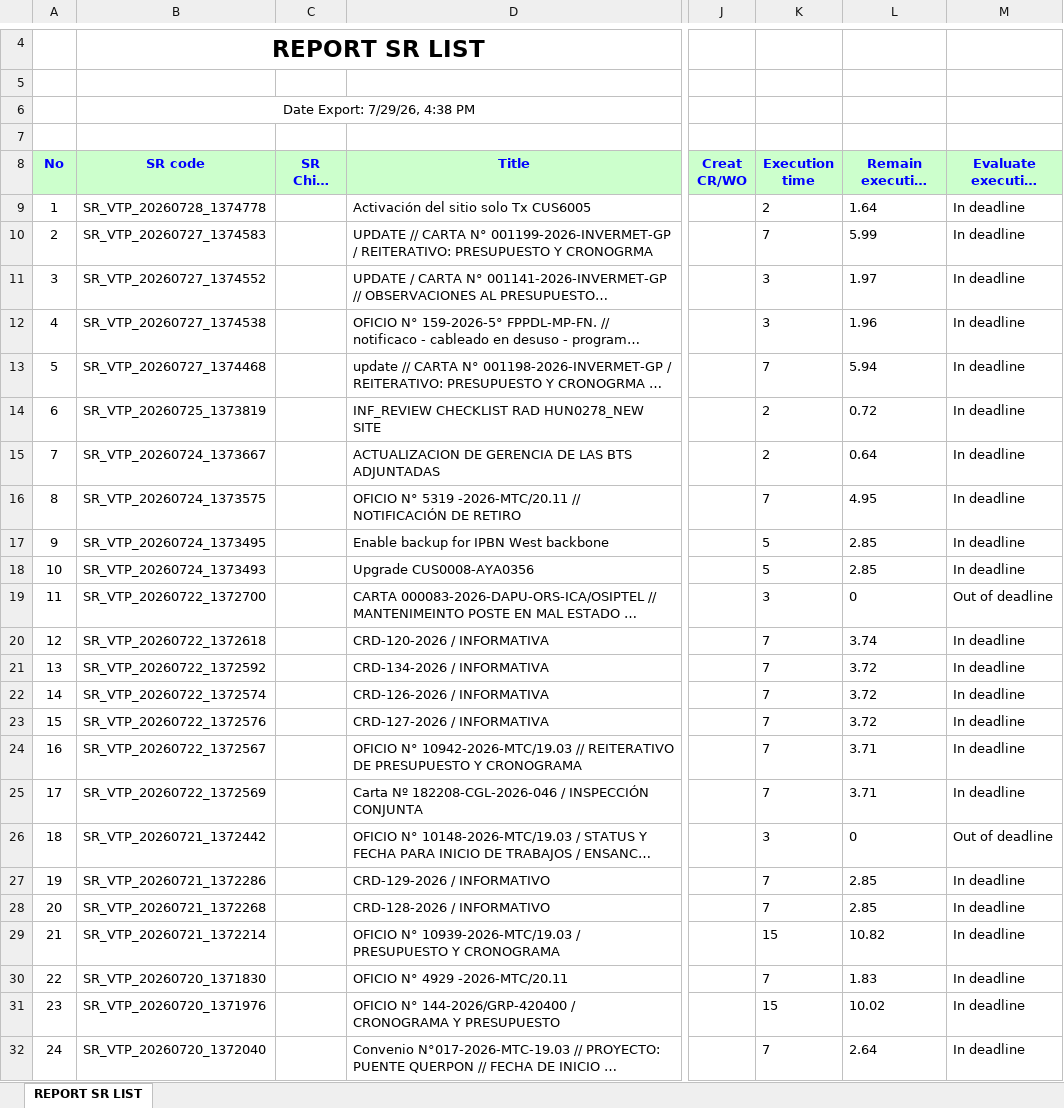
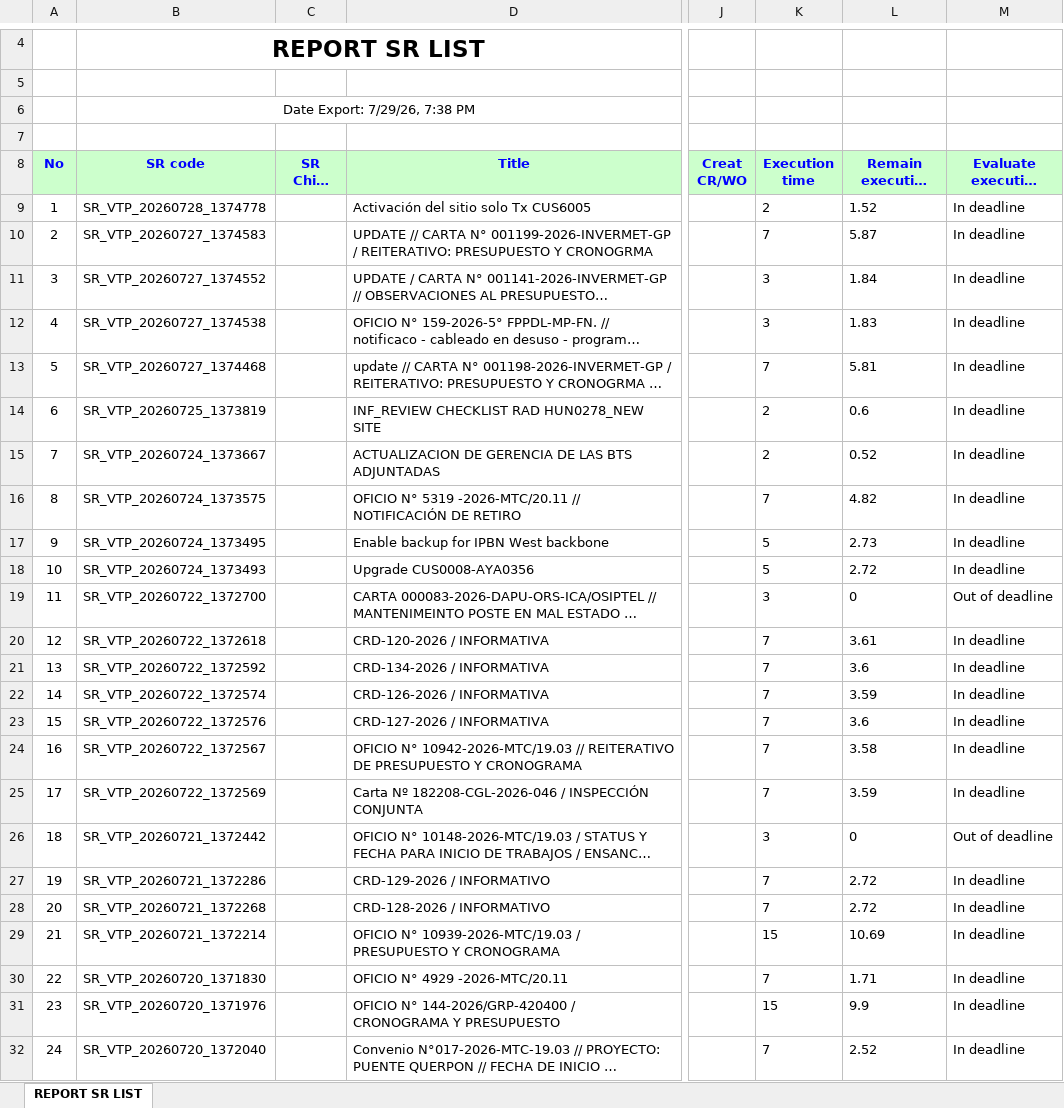
Before and after one commit to alvaromartinezg/sr_dashboard, an Excel workbook: SR_REPORT.xlsx, sheet REPORT SR LIST, drawn as a sheet; only a part is shown, gaps mark what is left out; long unchanged cells end in …; values as stored, in another font and other column widths than the file's, no borders; the diff covers the shown part only; the diff names each change by its address in the sheet, - before the commit and + after, or states it on an @@ line.

Commit message:
update SR report

```diff
--- a/SR_REPORT.xlsx (sheet REPORT SR LIST)
+++ b/SR_REPORT.xlsx (sheet REPORT SR LIST)
-B6 (SR code): Date Export: 7/29/26, 4:38 PM
+B6 (SR code): Date Export: 7/29/26, 7:38 PM
-L9 (Remain execution time): 1.64
+L9 (Remain execution time): 1.52
-L10 (Remain execution time): 5.99
+L10 (Remain execution time): 5.87
-L11 (Remain execution time): 1.97
+L11 (Remain execution time): 1.84
-L12 (Remain execution time): 1.96
+L12 (Remain execution time): 1.83
-L13 (Remain execution time): 5.94
+L13 (Remain execution time): 5.81
-L14 (Remain execution time): 0.72
+L14 (Remain execution time): 0.6
-L15 (Remain execution time): 0.64
+L15 (Remain execution time): 0.52
-L16 (Remain execution time): 4.95
+L16 (Remain execution time): 4.82
-L17 (Remain execution time): 2.85
+L17 (Remain execution time): 2.73
-L18 (Remain execution time): 2.85
+L18 (Remain execution time): 2.72
-L20 (Remain execution time): 3.74
+L20 (Remain execution time): 3.61
-L21 (Remain execution time): 3.72
+L21 (Remain execution time): 3.6
-L22 (Remain execution time): 3.72
+L22 (Remain execution time): 3.59
-L23 (Remain execution time): 3.72
+L23 (Remain execution time): 3.6
-L24 (Remain execution time): 3.71
+L24 (Remain execution time): 3.58
-L25 (Remain execution time): 3.71
+L25 (Remain execution time): 3.59
-L27:L28 (Remain execution time): 2.85
+L27:L28 (Remain execution time): 2.72
-L29 (Remain execution time): 10.82
+L29 (Remain execution time): 10.69
-L30 (Remain execution time): 1.83
+L30 (Remain execution time): 1.71
-L31 (Remain execution time): 10.02
+L31 (Remain execution time): 9.9
-L32 (Remain execution time): 2.64
+L32 (Remain execution time): 2.52
```
Also changed, not shown: 7 edited cells elsewhere in this sheet.
